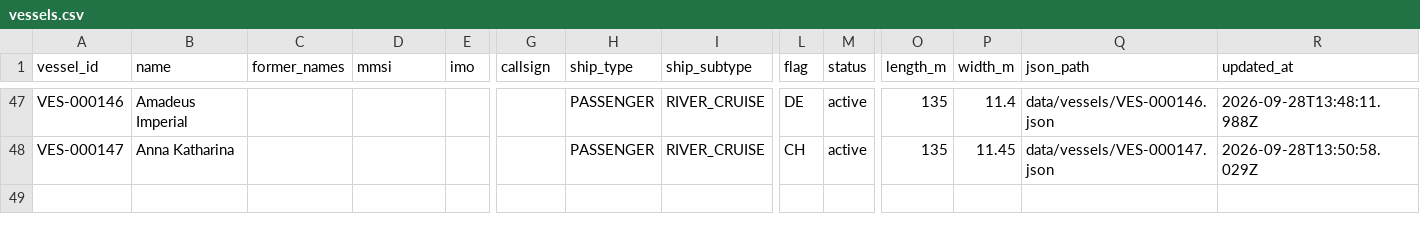
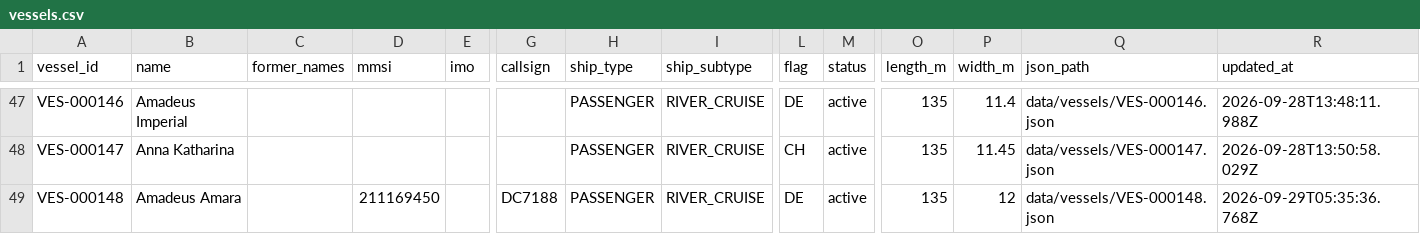
Before and after one commit to ugnet90/danube-vessel-log, a CSV file: data/vessels.csv, drawn as a sheet; only a part is shown, gaps mark what is left out; rows hold the shown columns only; the diff names each change by its address in the sheet, - before the commit and + after, or states it on an @@ line.

```diff
--- a/data/vessels.csv
+++ b/data/vessels.csv
+row 49: VES-000148 | Amadeus Amara |  | 211169450 |  | DC7188 | PASSENGER | RIVER_CRUISE | DE | active | 135 | 12 | data/vessels/VES-000148.json | 2026-09-29T05:35:36.768Z
```
Also changed, not shown: 6 other files.
